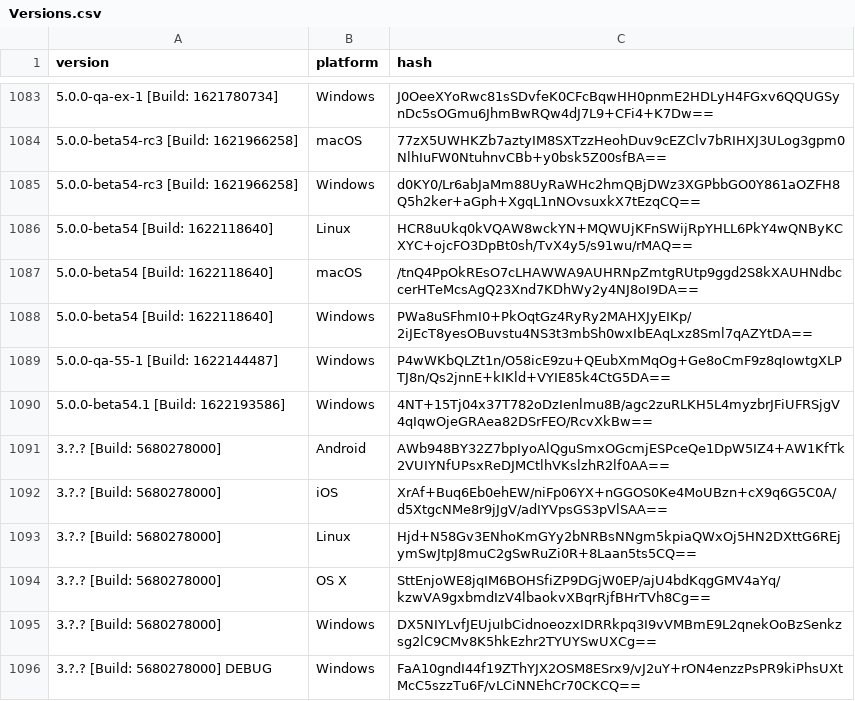
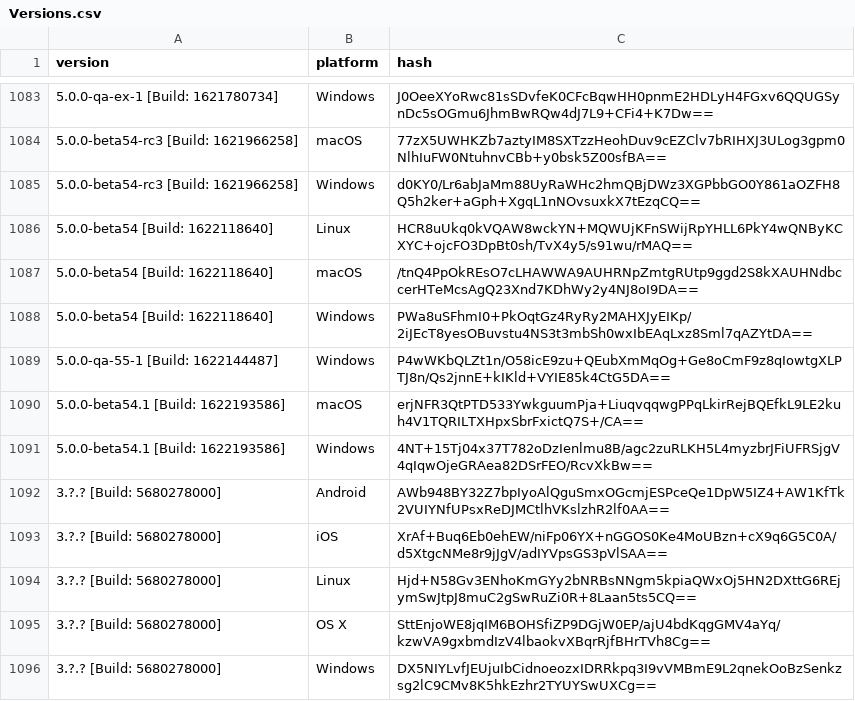
Before and after one commit to ReSpeak/tsdeclarations, a CSV file: Versions.csv, drawn as a sheet; only a part is shown, gaps mark what is left out; the shorter side is filled out with more unchanged rows; the diff names each change by its address in the sheet, - before the commit and + after, or states it on an @@ line.

Commit message:
Added new version: 5.0.0-beta54.1 [Build: 1622193586],macOS

```diff
--- a/Versions.csv
+++ b/Versions.csv
+row 1090: 5.0.0-beta54.1 [Build: 1622193586] | macOS | erjNFR3QtPTD533YwkguumPja+LiuqvqqwgPPqLkirRejBQEfkL9LE2kuh4V1TQRILTXHpxSbrFxictQ7S+/CA==
```
